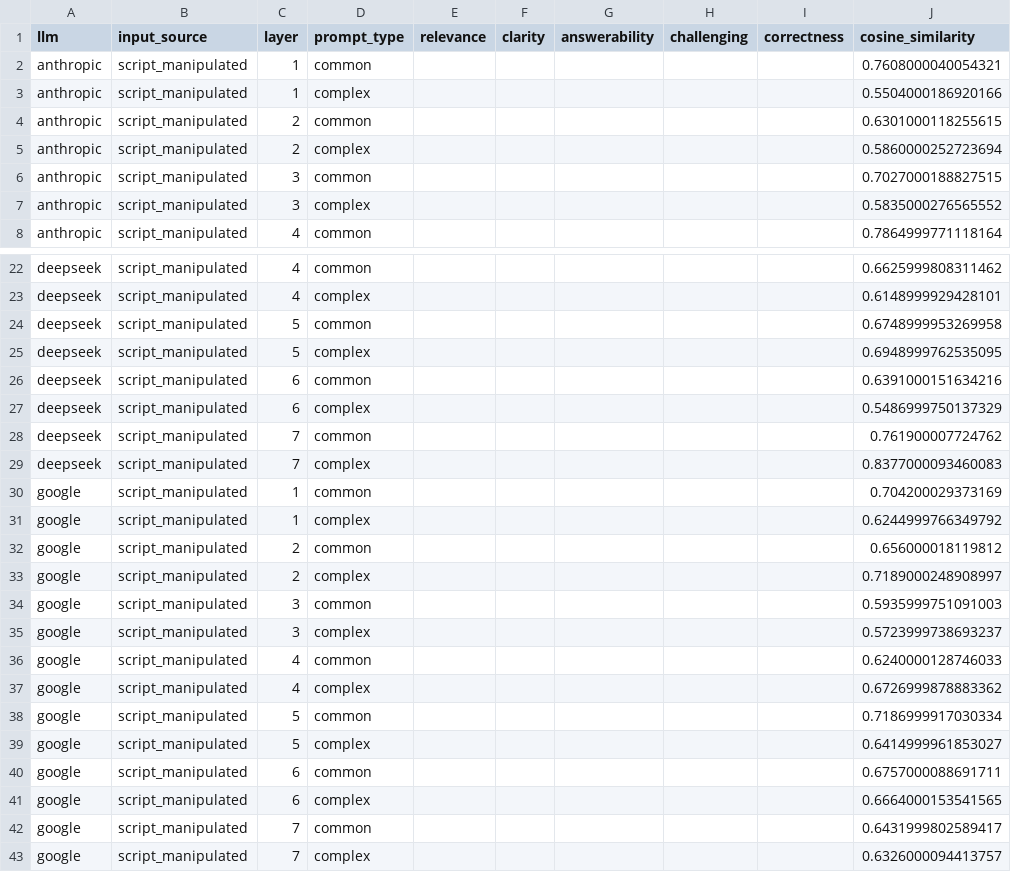
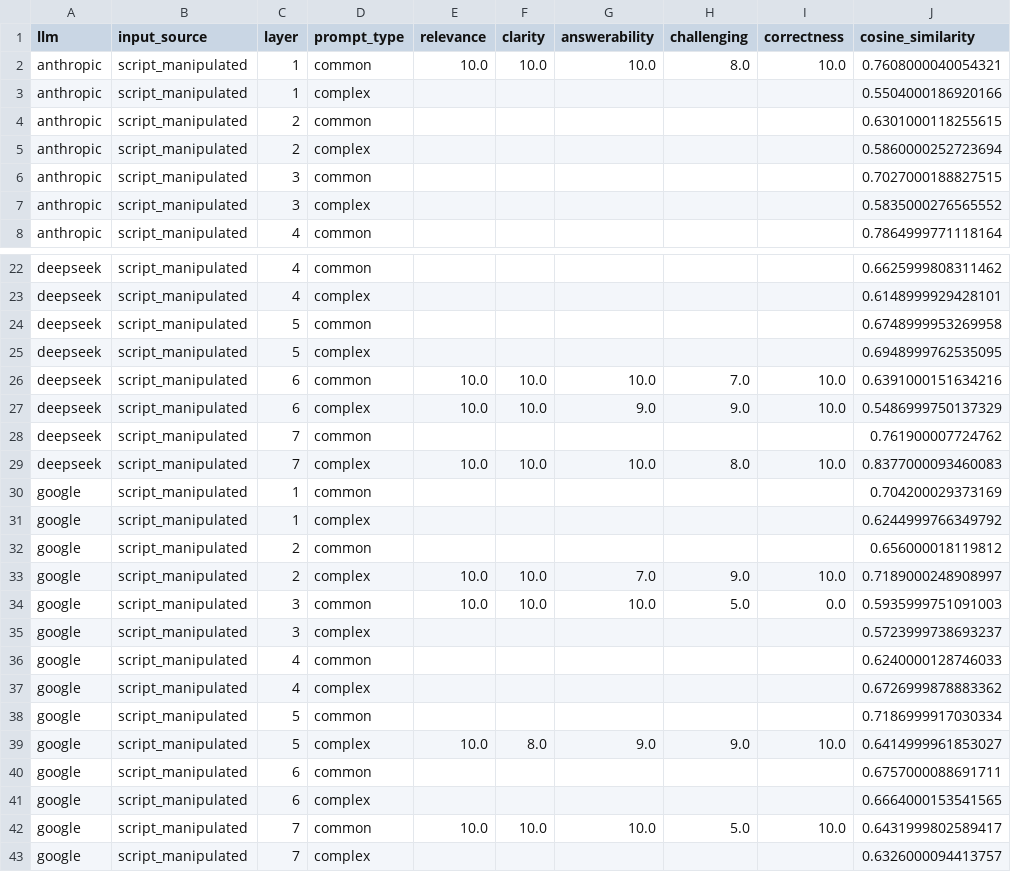
Before and after one commit to mgrube753/bachelor-thesis, a CSV file: 20_experiments/60_eval/csv_files/auto/exp1b.csv, drawn as a sheet; only a part is shown, gaps mark what is left out; the diff covers the shown part only; the diff names each change by its address in the sheet, - before the commit and + after, or states it on an @@ line.

```diff
--- a/20_experiments/60_eval/csv_files/auto/exp1b.csv
+++ b/20_experiments/60_eval/csv_files/auto/exp1b.csv
-E2 (relevance): (empty)
+E2 (relevance): 10.0
-F2 (clarity): (empty)
+F2 (clarity): 10.0
-G2 (answerability): (empty)
+G2 (answerability): 10.0
-H2 (challenging): (empty)
+H2 (challenging): 8.0
-I2 (correctness): (empty)
+I2 (correctness): 10.0
-E26:E27 (relevance): (empty)
+E26:E27 (relevance): 10.0
-F26:F27 (clarity): (empty)
+F26:F27 (clarity): 10.0
-G26 (answerability): (empty)
+G26 (answerability): 10.0
-H26 (challenging): (empty)
+H26 (challenging): 7.0
-I26:I27 (correctness): (empty)
+I26:I27 (correctness): 10.0
-G27 (answerability): (empty)
+G27 (answerability): 9.0
-H27 (challenging): (empty)
+H27 (challenging): 9.0
-E29 (relevance): (empty)
+E29 (relevance): 10.0
-F29 (clarity): (empty)
+F29 (clarity): 10.0
-G29 (answerability): (empty)
+G29 (answerability): 10.0
-H29 (challenging): (empty)
+H29 (challenging): 8.0
-I29 (correctness): (empty)
+I29 (correctness): 10.0
-E33:E34 (relevance): (empty)
+E33:E34 (relevance): 10.0
-F33:F34 (clarity): (empty)
+F33:F34 (clarity): 10.0
-G33 (answerability): (empty)
+G33 (answerability): 7.0
-H33 (challenging): (empty)
+H33 (challenging): 9.0
-I33 (correctness): (empty)
+I33 (correctness): 10.0
-G34 (answerability): (empty)
+G34 (answerability): 10.0
-H34 (challenging): (empty)
+H34 (challenging): 5.0
-I34 (correctness): (empty)
+I34 (correctness): 0.0
-E39 (relevance): (empty)
+E39 (relevance): 10.0
-F39 (clarity): (empty)
+F39 (clarity): 8.0
-G39 (answerability): (empty)
+G39 (answerability): 9.0
-H39 (challenging): (empty)
+H39 (challenging): 9.0
-I39 (correctness): (empty)
+I39 (correctness): 10.0
-E42 (relevance): (empty)
+E42 (relevance): 10.0
-F42 (clarity): (empty)
+F42 (clarity): 10.0
-G42 (answerability): (empty)
+G42 (answerability): 10.0
-H42 (challenging): (empty)
+H42 (challenging): 5.0
-I42 (correctness): (empty)
+I42 (correctness): 10.0
```
Also changed, not shown: 40 edited cells elsewhere in this file, 20_experiments/60_eval/csv_files/auto/exp1a.csv, 20_experiments/60_eval/csv_files/auto/exp2a.csv, 20 other files.
